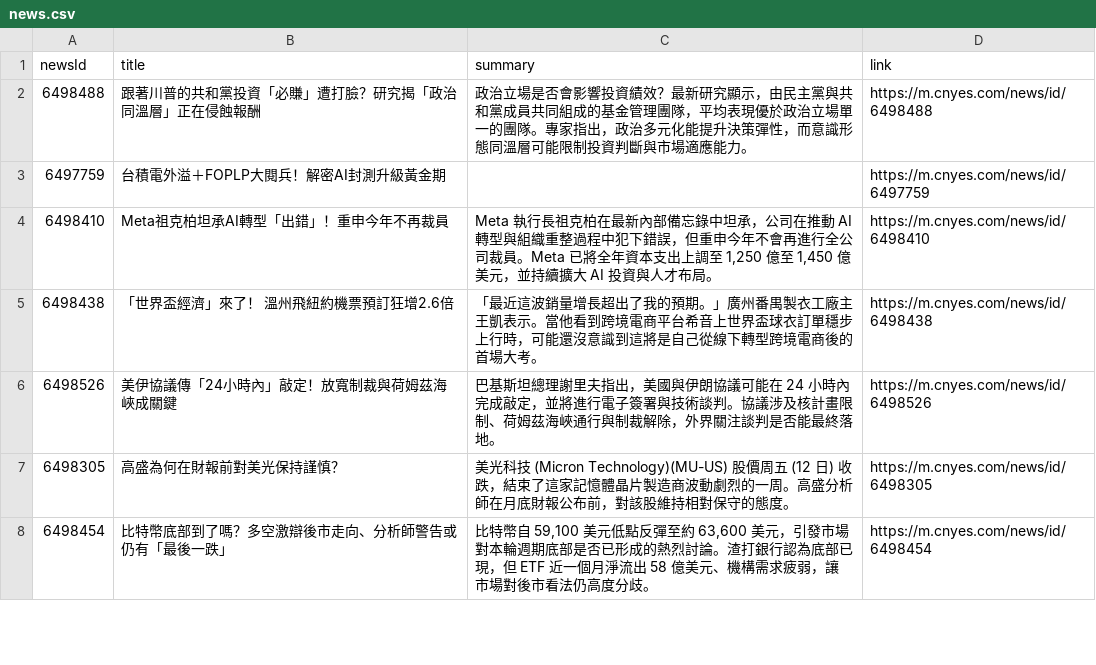
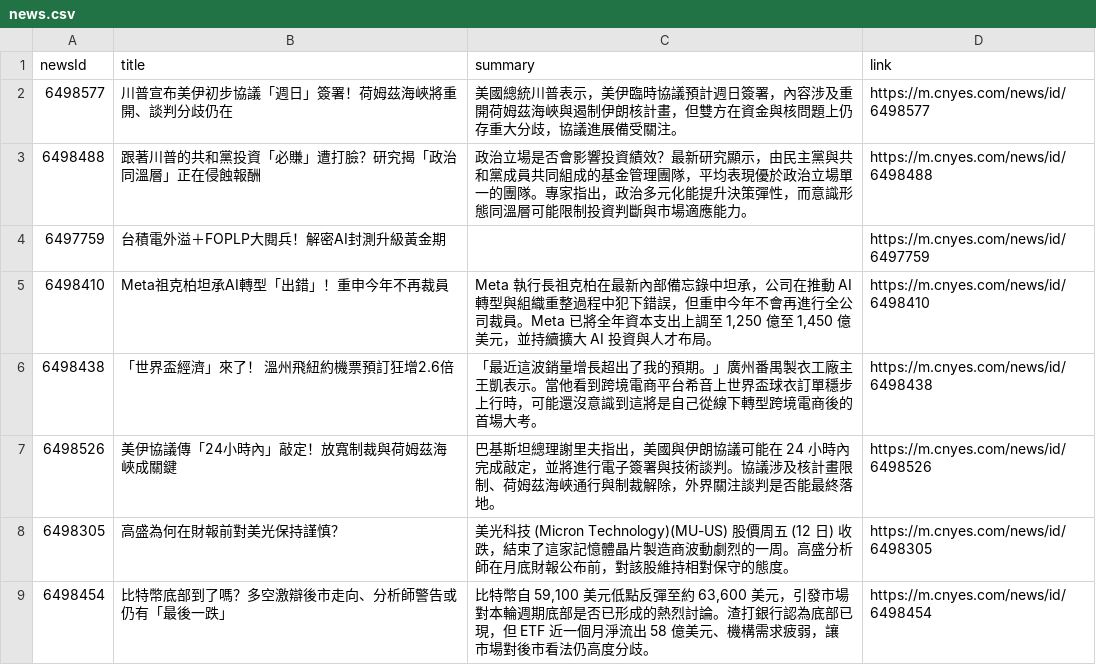
Before and after one commit to MaxDong168/test_github_actions, a CSV file: news.csv, drawn as a sheet; only a part is shown.

```diff
--- a/news.csv
+++ b/news.csv
@@ -1,2 +1,3 @@
 newsId,title,summary,link
+6498577,川普宣布美伊初步協議「週日」簽署！荷姆茲海峽將重開、談判分歧仍在,美國總統川普表示，美伊臨時協議預計週日簽署，內容涉及重開荷姆茲海峽與遏制伊朗核計畫，但雙方在資金與核問題上仍存重大分歧，協議進展備受關注。,https://m.cnyes.com/news/id/6498577
 6498488,跟著川普的共和黨投資「必賺」遭打臉？研究揭「政治同溫層」正在侵蝕報酬,政治立場是否會影響投資績效？最新研究顯示，由民主黨與共和黨成員共同組成的基金管理團隊，平均表現優於政治立場單一的團隊。專家指出，政治多元化能提升決策彈性，而意識形態同溫層可能限制投資判斷與市場適應能力。,https://m.cnyes.com/news/id/6498488
```
